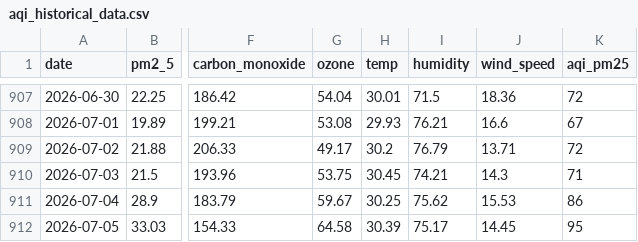
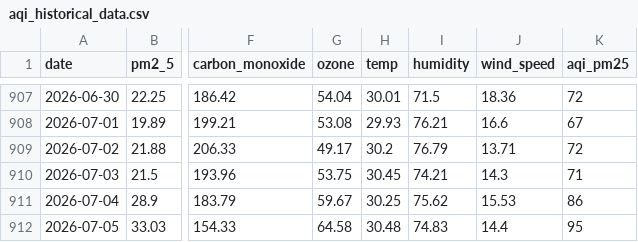
Before and after one commit to jaweria15/AQIPrediction, a CSV file: aqi_historical_data.csv, drawn as a sheet; only a part is shown, gaps mark what is left out; the diff names each change by its address in the sheet, - before the commit and + after, or states it on an @@ line.

```diff
--- a/aqi_historical_data.csv
+++ b/aqi_historical_data.csv
-H912 (temp): 30.39
+H912 (temp): 30.48
-I912 (humidity): 75.17
+I912 (humidity): 74.83
-J912 (wind_speed): 14.45
+J912 (wind_speed): 14.4
```
